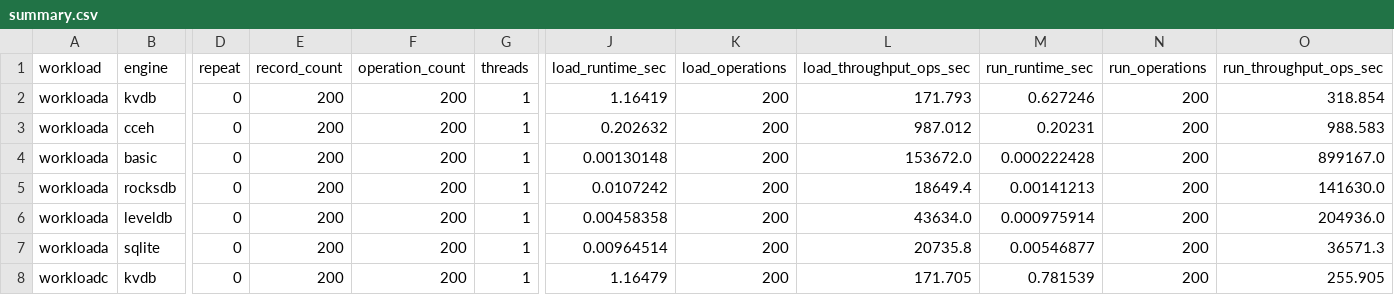
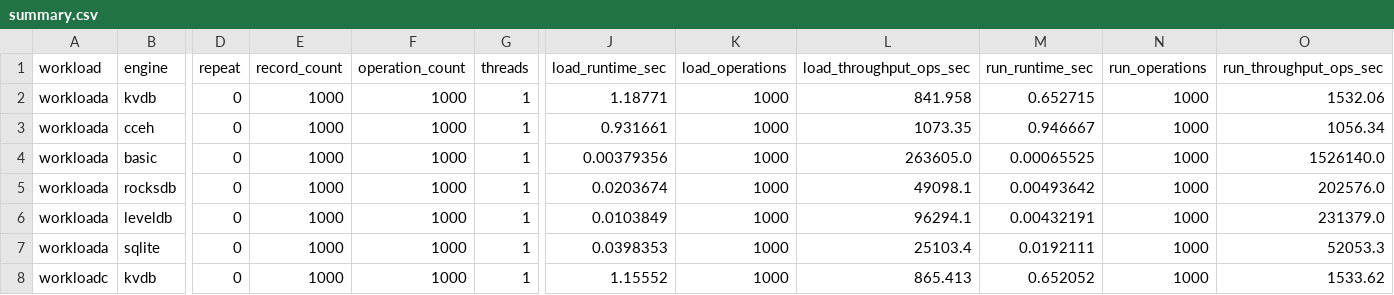
Before and after one commit to Choimoe/RecStore, a CSV file: ycsb/latest/summary.csv, drawn as a sheet; only a part is shown, gaps mark what is left out; the diff covers the shown part only; the diff names each change by its address in the sheet, - before the commit and + after, or states it on an @@ line.

```diff
--- a/ycsb/latest/summary.csv
+++ b/ycsb/latest/summary.csv
-E2:E8 (record_count): 200
+E2:E8 (record_count): 1000
-F2:F8 (operation_count): 200
+F2:F8 (operation_count): 1000
-J2 (load_runtime_sec): 1.16419
+J2 (load_runtime_sec): 1.18771
-K2:K8 (load_operations): 200
+K2:K8 (load_operations): 1000
-L2 (load_throughput_ops_sec): 171.793
+L2 (load_throughput_ops_sec): 841.958
-M2 (run_runtime_sec): 0.627246
+M2 (run_runtime_sec): 0.652715
-N2:N8 (run_operations): 200
+N2:N8 (run_operations): 1000
-O2 (run_throughput_ops_sec): 318.854
+O2 (run_throughput_ops_sec): 1532.06
-J3 (load_runtime_sec): 0.202632
+J3 (load_runtime_sec): 0.931661
-L3 (load_throughput_ops_sec): 987.012
+L3 (load_throughput_ops_sec): 1073.35
-M3 (run_runtime_sec): 0.20231
+M3 (run_runtime_sec): 0.946667
-O3 (run_throughput_ops_sec): 988.583
+O3 (run_throughput_ops_sec): 1056.34
-J4 (load_runtime_sec): 0.00130148
+J4 (load_runtime_sec): 0.00379356
-L4 (load_throughput_ops_sec): 153672.0
+L4 (load_throughput_ops_sec): 263605.0
-M4 (run_runtime_sec): 0.000222428
+M4 (run_runtime_sec): 0.00065525
-O4 (run_throughput_ops_sec): 899167.0
+O4 (run_throughput_ops_sec): 1526140.0
-J5 (load_runtime_sec): 0.0107242
+J5 (load_runtime_sec): 0.0203674
-L5 (load_throughput_ops_sec): 18649.4
+L5 (load_throughput_ops_sec): 49098.1
-M5 (run_runtime_sec): 0.00141213
+M5 (run_runtime_sec): 0.00493642
-O5 (run_throughput_ops_sec): 141630.0
+O5 (run_throughput_ops_sec): 202576.0
-J6 (load_runtime_sec): 0.00458358
+J6 (load_runtime_sec): 0.0103849
-L6 (load_throughput_ops_sec): 43634.0
+L6 (load_throughput_ops_sec): 96294.1
-M6 (run_runtime_sec): 0.000975914
+M6 (run_runtime_sec): 0.00432191
-O6 (run_throughput_ops_sec): 204936.0
+O6 (run_throughput_ops_sec): 231379.0
-J7 (load_runtime_sec): 0.00964514
+J7 (load_runtime_sec): 0.0398353
-L7 (load_throughput_ops_sec): 20735.8
+L7 (load_throughput_ops_sec): 25103.4
-M7 (run_runtime_sec): 0.00546877
+M7 (run_runtime_sec): 0.0192111
-O7 (run_throughput_ops_sec): 36571.3
+O7 (run_throughput_ops_sec): 52053.3
-J8 (load_runtime_sec): 1.16479
+J8 (load_runtime_sec): 1.15552
-L8 (load_throughput_ops_sec): 171.705
+L8 (load_throughput_ops_sec): 865.413
-M8 (run_runtime_sec): 0.781539
+M8 (run_runtime_sec): 0.652052
-O8 (run_throughput_ops_sec): 255.905
+O8 (run_throughput_ops_sec): 1533.62
```
Also changed, not shown: 88 edited cells elsewhere in this file, 2 other files.
